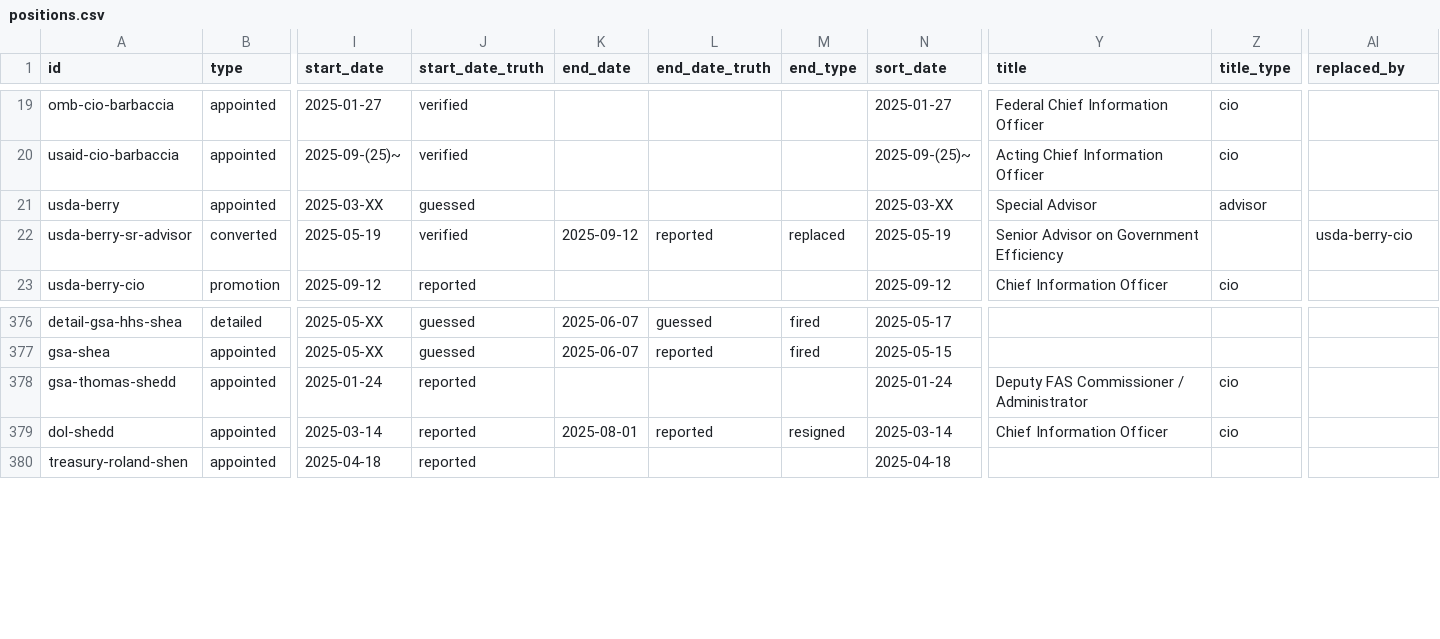
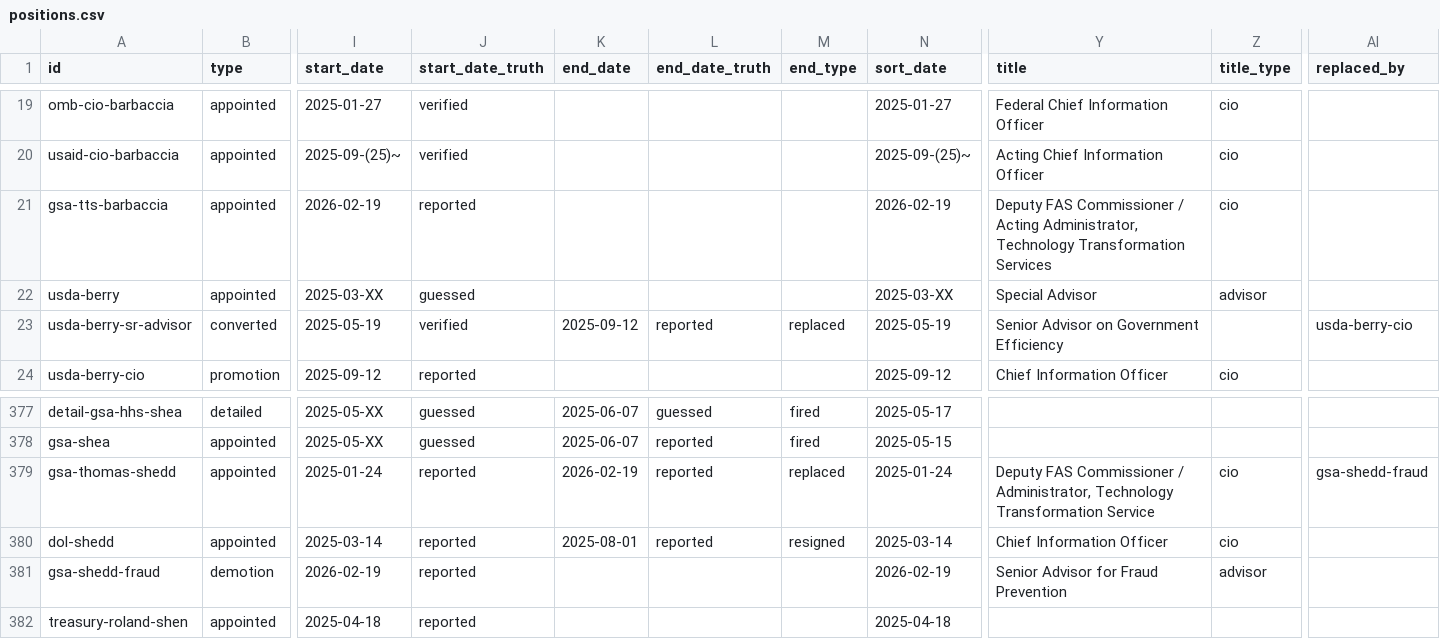
Before and after one commit to harrisj/doge_track, a CSV file: src/csv/positions.csv, drawn as a sheet; only a part is shown, gaps mark what is left out; addresses are those after the commit; rows hold the shown columns only; the diff names each change by its address in the sheet, - before the commit and + after, or states it on an @@ line.

```diff
--- a/src/csv/positions.csv
+++ b/src/csv/positions.csv
+row 21: gsa-tts-barbaccia | appointed | 2026-02-19 | reported |  |  |  | 2026-02-19 | Deputy FAS Commissioner / Acting Administrator, Technology Transformation Services | cio
-K379 (end_date): (empty)
+K379 (end_date): 2026-02-19
-L379 (end_date_truth): (empty)
+L379 (end_date_truth): reported
-M379 (end_type): (empty)
+M379 (end_type): replaced
-Y379 (title): …Commissioner / Administrator
+Y379 (title): …Commissioner / Administrator, Technology Transformation Service
-AI379 (replaced_by): (empty)
+AI379 (replaced_by): gsa-shedd-fraud
+row 381: gsa-shedd-fraud | demotion | 2026-02-19 | reported |  |  |  | 2026-02-19 | Senior Advisor for Fraud Prevention | advisor
```
Also changed, not shown: src/csv/agencies.csv, src/csv/people.csv, 1 other file.
